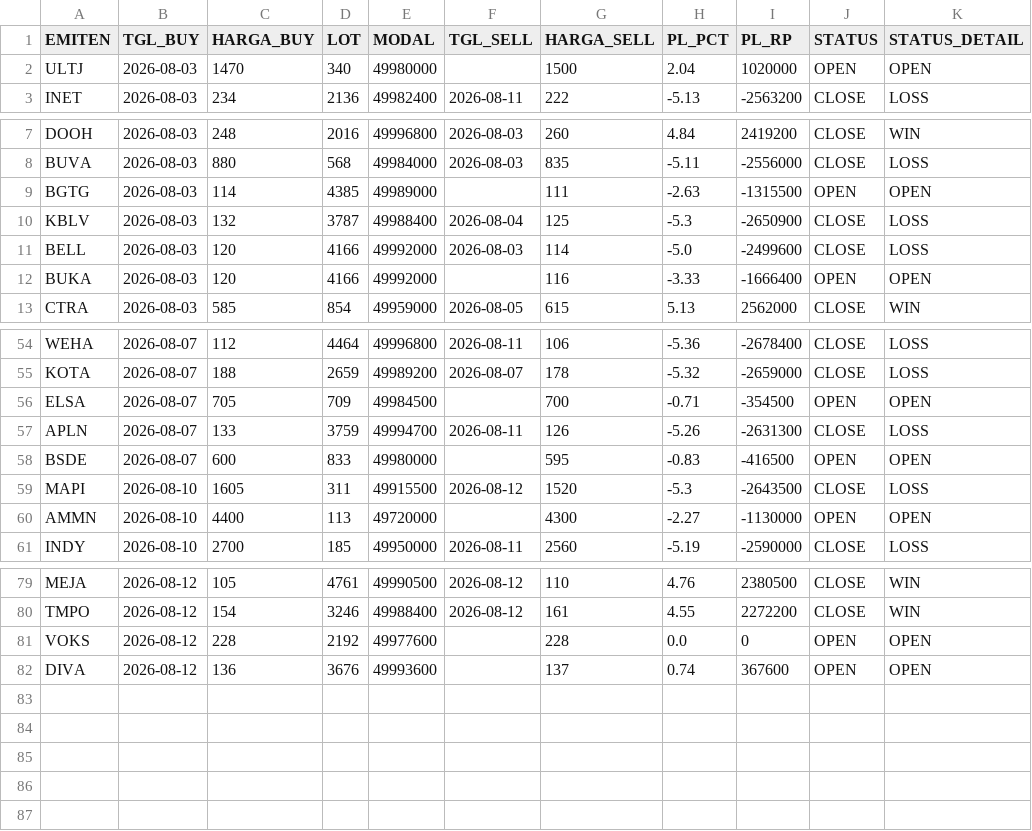
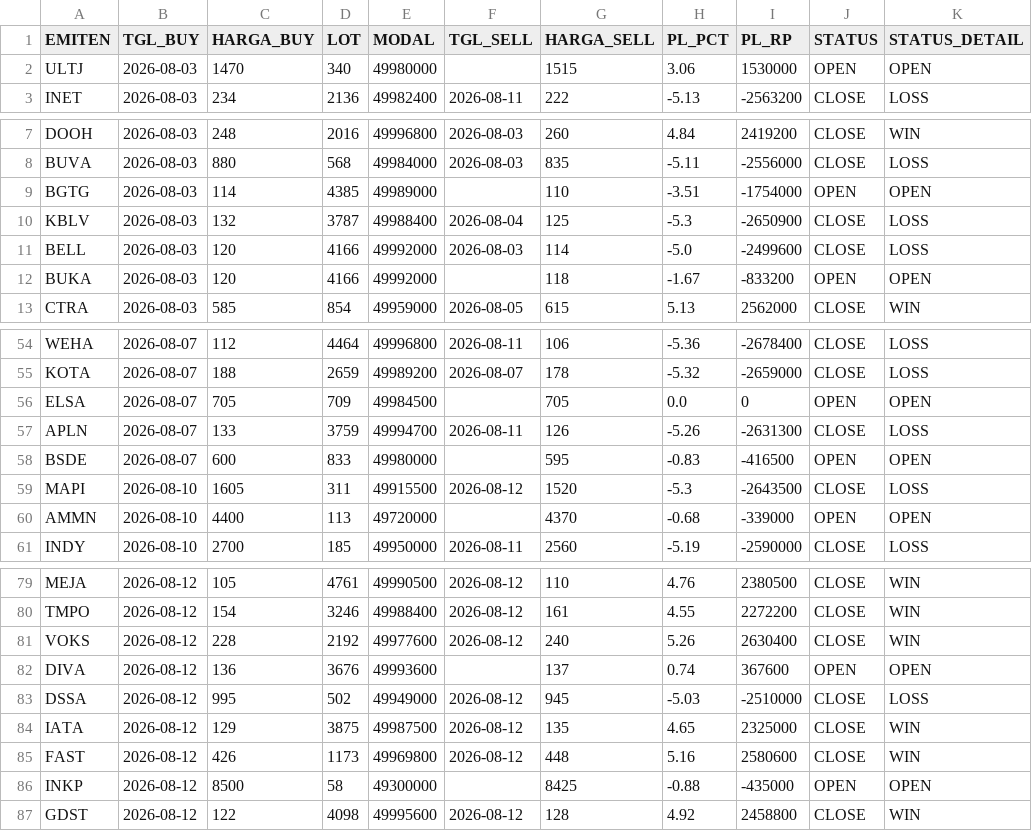
Before and after one commit to illusixTri/dashboard-rla, a CSV file: portofolio_web.csv, drawn as a sheet; only a part is shown, gaps mark what is left out; the diff covers the shown part only.

```diff
--- a/portofolio_web.csv
+++ b/portofolio_web.csv
@@ -1,3 +1,3 @@
 EMITEN,TGL_BUY,HARGA_BUY,LOT,MODAL,TGL_SELL,HARGA_SELL,PL_PCT,PL_RP,STATUS,STATUS_DETAIL
-ULTJ,2026-08-03,1470,340,49980000,,1500,2.04,1020000,OPEN,OPEN
+ULTJ,2026-08-03,1470,340,49980000,,1515,3.06,1530000,OPEN,OPEN
 INET,2026-08-03,234,2136,49982400,2026-08-11,222,-5.13,-2563200,CLOSE,LOSS
@@ -8,6 +8,6 @@ DOOH,2026-08-03,248,2016,49996800,2026-08-03,260,4.84,2419200,CLOSE,WIN
 BUVA,2026-08-03,880,568,49984000,2026-08-03,835,-5.11,-2556000,CLOSE,LOSS
-BGTG,2026-08-03,114,4385,49989000,,111,-2.63,-1315500,OPEN,OPEN
+BGTG,2026-08-03,114,4385,49989000,,110,-3.51,-1754000,OPEN,OPEN
 KBLV,2026-08-03,132,3787,49988400,2026-08-04,125,-5.3,-2650900,CLOSE,LOSS
 BELL,2026-08-03,120,4166,49992000,2026-08-03,114,-5.0,-2499600,CLOSE,LOSS
-BUKA,2026-08-03,120,4166,49992000,,116,-3.33,-1666400,OPEN,OPEN
+BUKA,2026-08-03,120,4166,49992000,,118,-1.67,-833200,OPEN,OPEN
 CTRA,2026-08-03,585,854,49959000,2026-08-05,615,5.13,2562000,CLOSE,WIN
@@ -55,3 +55,3 @@ WEHA,2026-08-07,112,4464,49996800,2026-08-11,106,-5.36,-2678400,CLOSE,LOSS
 KOTA,2026-08-07,188,2659,49989200,2026-08-07,178,-5.32,-2659000,CLOSE,LOSS
-ELSA,2026-08-07,705,709,49984500,,700,-0.71,-354500,OPEN,OPEN
+ELSA,2026-08-07,705,709,49984500,,705,0.0,0,OPEN,OPEN
 APLN,2026-08-07,133,3759,49994700,2026-08-11,126,-5.26,-2631300,CLOSE,LOSS
@@ -59,3 +59,3 @@ BSDE,2026-08-07,600,833,49980000,,595,-0.83,-416500,OPEN,OPEN
 MAPI,2026-08-10,1605,311,49915500,2026-08-12,1520,-5.3,-2643500,CLOSE,LOSS
-AMMN,2026-08-10,4400,113,49720000,,4300,-2.27,-1130000,OPEN,OPEN
+AMMN,2026-08-10,4400,113,49720000,,4370,-0.68,-339000,OPEN,OPEN
 INDY,2026-08-10,2700,185,49950000,2026-08-11,2560,-5.19,-2590000,CLOSE,LOSS
@@ -80,3 +80,8 @@ MEJA,2026-08-12,105,4761,49990500,2026-08-12,110,4.76,2380500,CLOSE,WIN
 TMPO,2026-08-12,154,3246,49988400,2026-08-12,161,4.55,2272200,CLOSE,WIN
-VOKS,2026-08-12,228,2192,49977600,,228,0.0,0,OPEN,OPEN
+VOKS,2026-08-12,228,2192,49977600,2026-08-12,240,5.26,2630400,CLOSE,WIN
 DIVA,2026-08-12,136,3676,49993600,,137,0.74,367600,OPEN,OPEN
+DSSA,2026-08-12,995,502,49949000,2026-08-12,945,-5.03,-2510000,CLOSE,LOSS
+IATA,2026-08-12,129,3875,49987500,2026-08-12,135,4.65,2325000,CLOSE,WIN
+FAST,2026-08-12,426,1173,49969800,2026-08-12,448,5.16,2580600,CLOSE,WIN
+INKP,2026-08-12,8500,58,49300000,,8425,-0.88,-435000,OPEN,OPEN
+GDST,2026-08-12,122,4098,49995600,2026-08-12,128,4.92,2458800,CLOSE,WIN
```
Also changed, not shown: 9 edited cells elsewhere in this file, V2openclose.csv.
